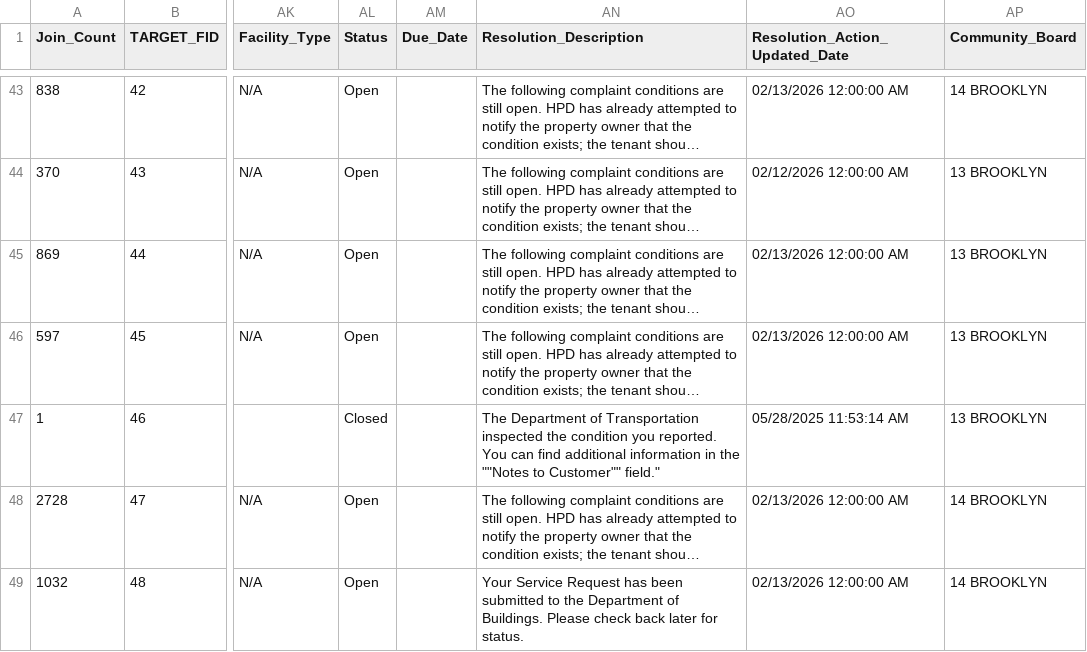
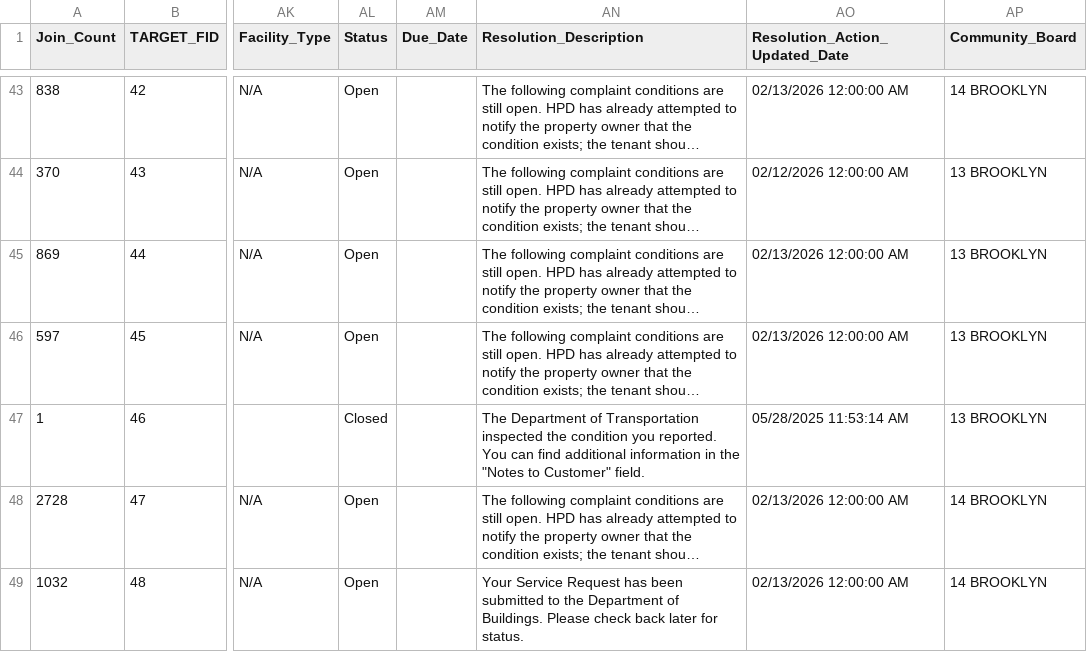
Before and after one commit to ahedy7/nyc-infrastructure-stress, a CSV file: nyc-infrastructure-stress/arcgis_exports/nta_311_nonheat.csv, drawn as a sheet; only a part is shown, gaps mark what is left out; long unchanged cells end in …; the diff names each change by its address in the sheet, - before the commit and + after, or states it on an @@ line.

```diff
--- a/nyc-infrastructure-stress/arcgis_exports/nta_311_nonheat.csv
+++ b/nyc-infrastructure-stress/arcgis_exports/nta_311_nonheat.csv
-AN47 (Resolution_Description): …in the ""Notes to Customer"" field."
+AN47 (Resolution_Description): …in the "Notes to Customer" field.
```
